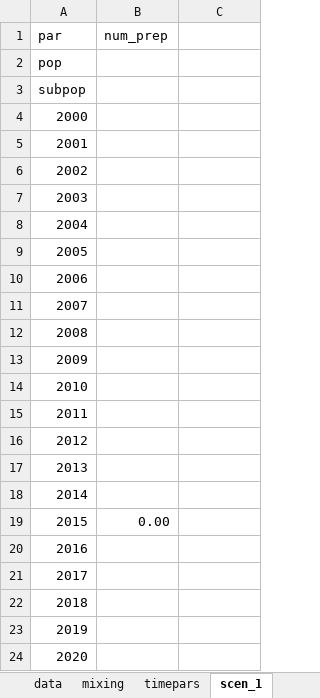
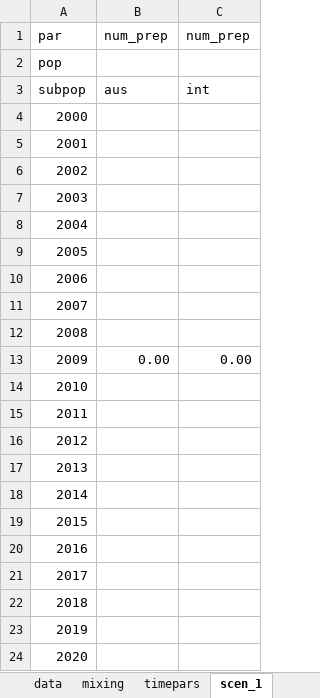
Before and after one commit to nickidge/STI-HIV-coinfection, an Excel workbook: data_sti.xlsx, sheet scen_1, drawn as a sheet; values as stored, in another font and other column widths than the file's, no borders; the diff names each change by its address in the sheet, - before the commit and + after, or states it on an @@ line.

Commit message:
Fixed scenarios

```diff
--- a/data_sti.xlsx (sheet scen_1)
+++ b/data_sti.xlsx (sheet scen_1)
-C1: (empty)
+C1: num_prep
-B3: (empty)
+B3: aus
-C3: (empty)
+C3: int
-B13: (empty)
+B13: 0.00
-C13: (empty)
+C13: 0.00
-B19: 0.00
+B19: (empty)
```
